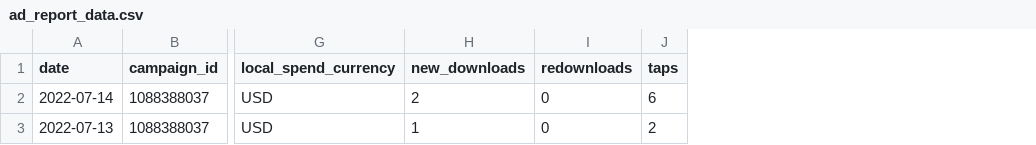
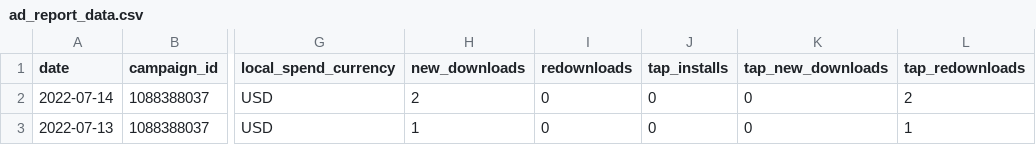
Before and after one commit to fivetran/dbt_apple_search_ads_source, a CSV file: integration_tests/seeds/ad_report_data.csv, drawn as a sheet; only a part is shown, gaps mark what is left out; removed rows and columns are numbered as before the commit, all else as after; the diff names each change by its address in the sheet, - before the commit and + after, or states it on an @@ line.

```diff
--- a/integration_tests/seeds/ad_report_data.csv
+++ b/integration_tests/seeds/ad_report_data.csv
-column J (taps), rows 2-3: 6 | 2
+column J (tap_installs), rows 2-3: 0 | 0
+column K (tap_new_downloads), rows 2-3: 0 | 0
+column L (tap_redownloads), rows 2-3: 2 | 1
```
Also changed, not shown: integration_tests/seeds/ad_group_report_data.csv, integration_tests/seeds/campaign_report_data.csv, 14 other files.
